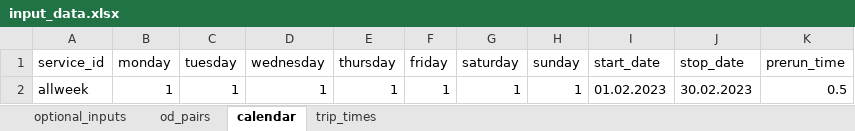
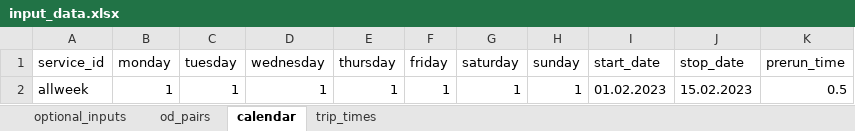
Before and after one commit to Edward-kwabena-Twumasi/orstrafficdata-archiver, an Excel workbook: input/input_data.xlsx, sheet calendar, drawn as a sheet; values as stored, in another font and other column widths than the file's, no borders; the diff names each change by its address in the sheet, - before the commit and + after, or states it on an @@ line.

```diff
--- a/input/input_data.xlsx (sheet calendar)
+++ b/input/input_data.xlsx (sheet calendar)
-J2 (stop_date): 30.02.2023
+J2 (stop_date): 15.02.2023
```
Also changed, not shown: sheet trip_times, sheet od_pairs, 9 other files.
